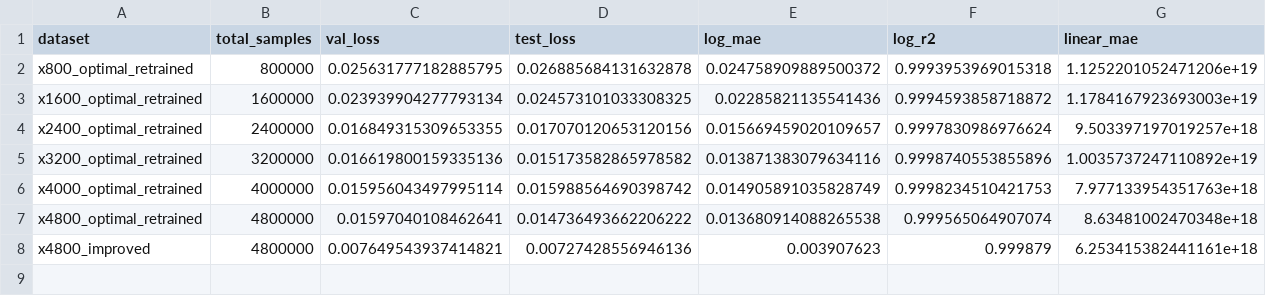
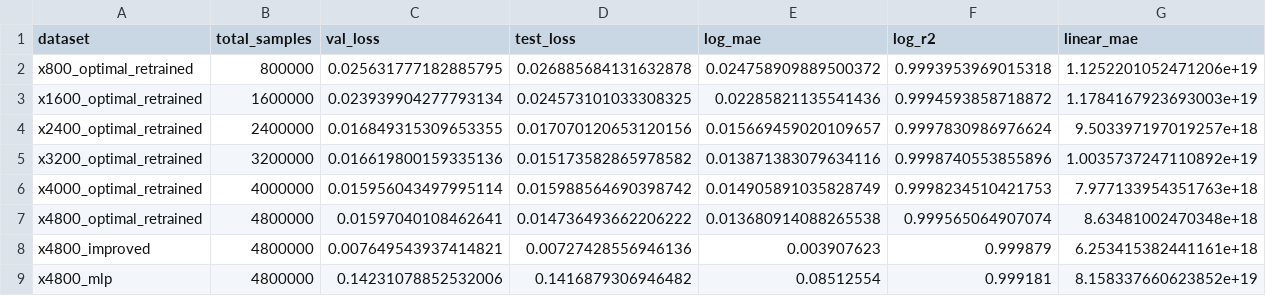
Before and after one commit to yashnil/chemCalculations, a CSV file: plots/comparison_metrics.csv, drawn as a sheet; only a part is shown; rows hold the shown columns only; the diff names each change by its address in the sheet, - before the commit and + after, or states it on an @@ line.

Commit message:
regenerate some plots

```diff
--- a/plots/comparison_metrics.csv
+++ b/plots/comparison_metrics.csv
+row 9: x4800_mlp | 4800000 | 0.14231078852532006 | 0.1416879306946482 | 0.08512554 | 0.999181 | 8.158337660623852e+19
```
Also changed, not shown: 16 other files.
